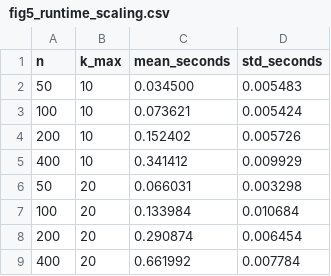
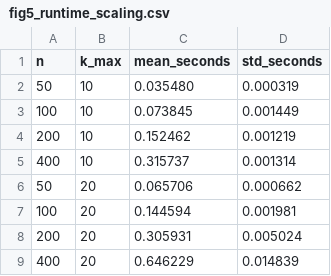
Before and after one commit to osolari/bayesbreak, a CSV file: results/fig5_runtime_scaling.csv, drawn as a sheet.

```diff
--- a/results/fig5_runtime_scaling.csv
+++ b/results/fig5_runtime_scaling.csv
@@ -1,9 +1,9 @@
 n,k_max,mean_seconds,std_seconds
-50,10,0.034500,0.005483
-100,10,0.073621,0.005424
-200,10,0.152402,0.005726
-400,10,0.341412,0.009929
-50,20,0.066031,0.003298
-100,20,0.133984,0.010684
-200,20,0.290874,0.006454
-400,20,0.661992,0.007784
+50,10,0.035480,0.000319
+100,10,0.073845,0.001449
+200,10,0.152462,0.001219
+400,10,0.315737,0.001314
+50,20,0.065706,0.000662
+100,20,0.144594,0.001981
+200,20,0.305931,0.005024
+400,20,0.646229,0.014839
```
Also changed, not shown: results/table4_nonconj_tradeoff.csv, 31 other files.
